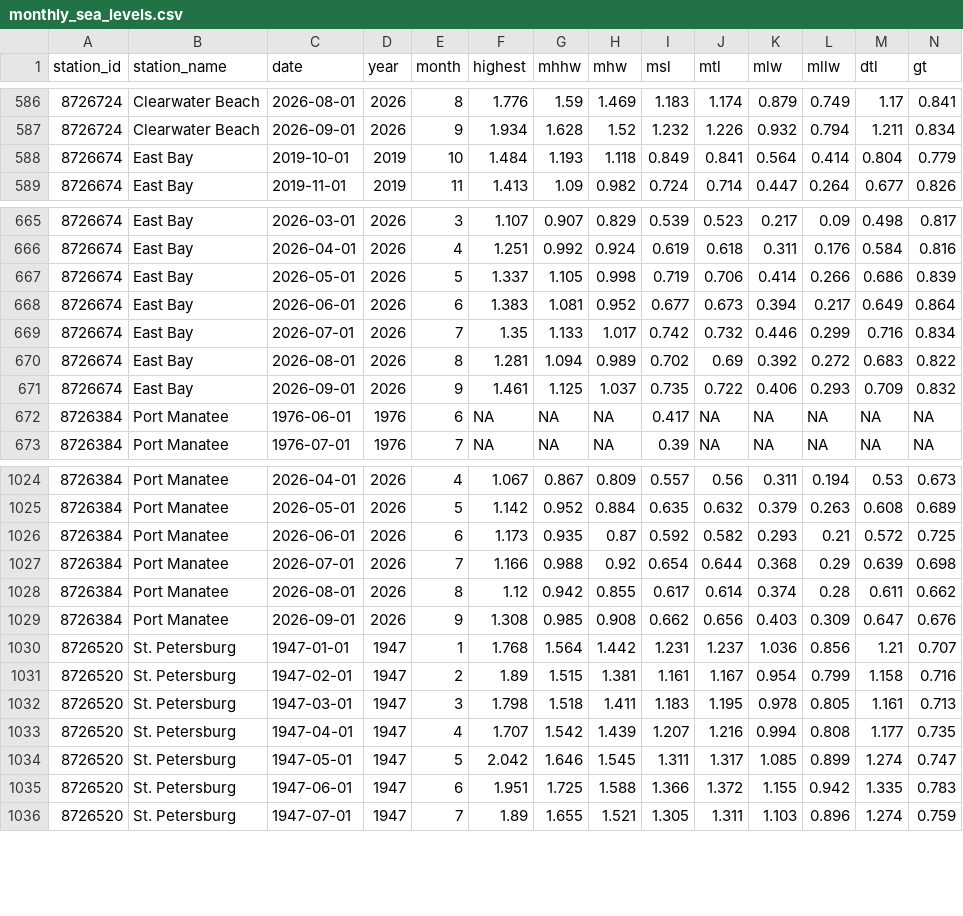
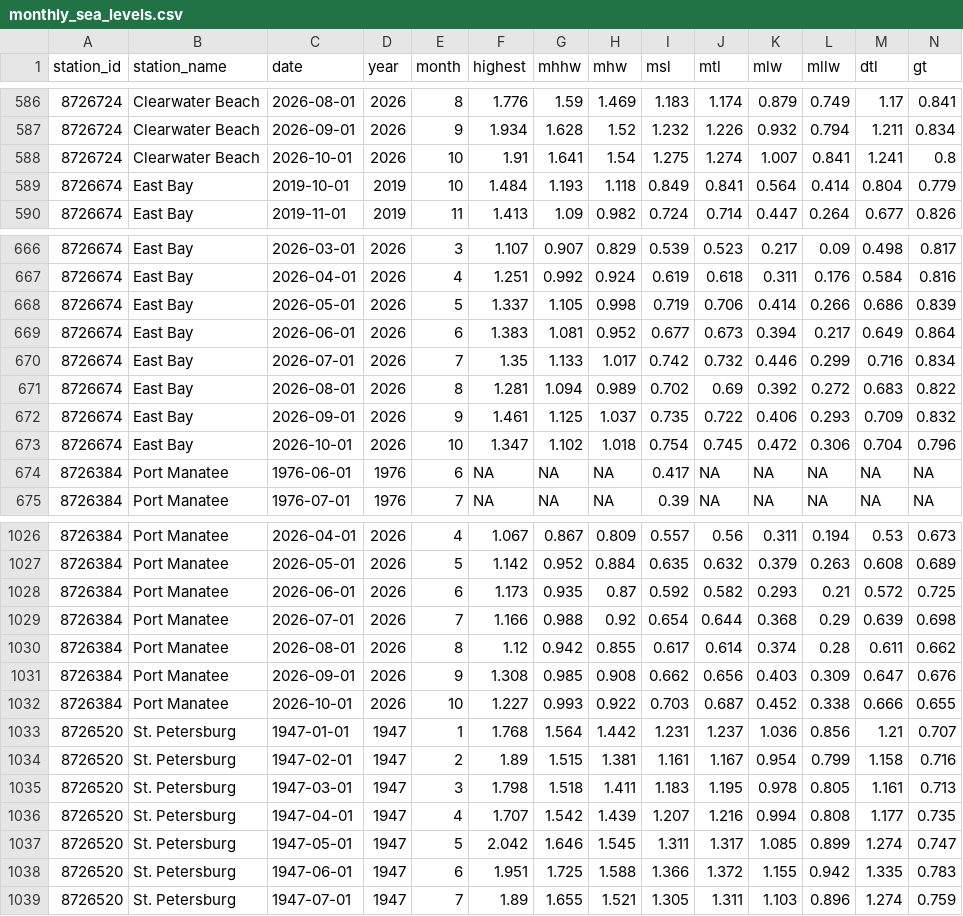
Before and after one commit to tbep-tech/climate-dash, a CSV file: data/slr/monthly_sea_levels.csv, drawn as a sheet; only a part is shown, gaps mark what is left out; rows hold the shown columns only; the diff names each change by its address in the sheet, - before the commit and + after, or states it on an @@ line.

Commit message:
weekly data update 2026-11-10

```diff
--- a/data/slr/monthly_sea_levels.csv
+++ b/data/slr/monthly_sea_levels.csv
+row 588: 8726724 | Clearwater Beach | 2026-10-01 | 2026 | 10 | 1.91 | 1.641 | 1.54 | 1.275 | 1.274 | 1.007 | 0.841 | 1.241 | 0.8
+row 673: 8726674 | East Bay | 2026-10-01 | 2026 | 10 | 1.347 | 1.102 | 1.018 | 0.754 | 0.745 | 0.472 | 0.306 | 0.704 | 0.796
+row 1032: 8726384 | Port Manatee | 2026-10-01 | 2026 | 10 | 1.227 | 0.993 | 0.922 | 0.703 | 0.687 | 0.452 | 0.338 | 0.666 | 0.655
```
Also changed, not shown: 15 other files.
